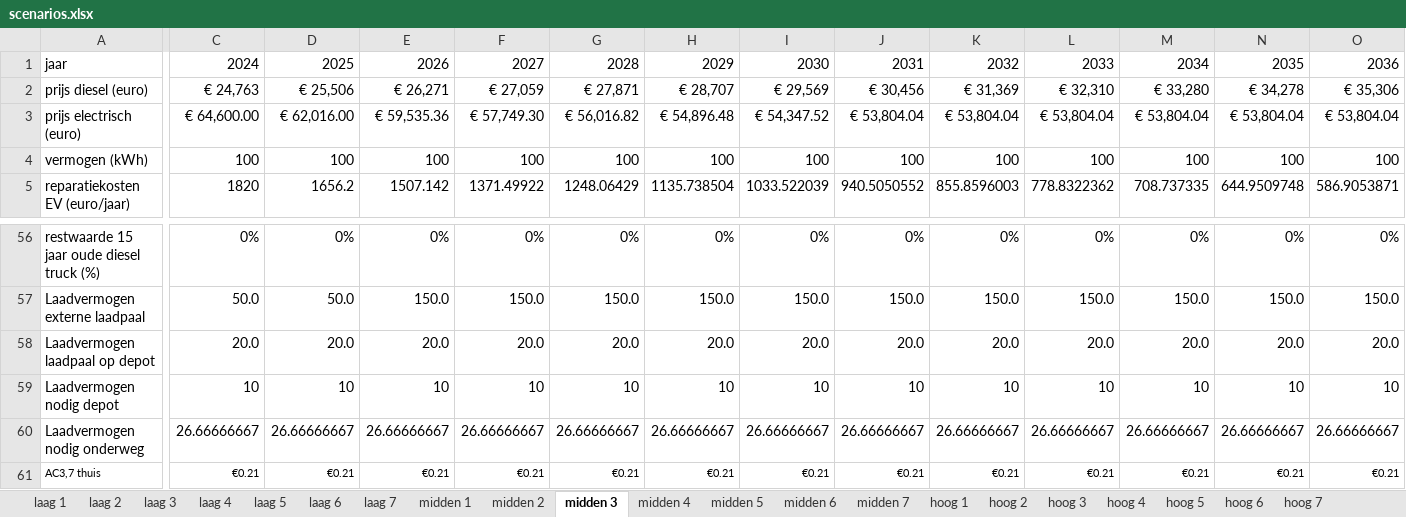
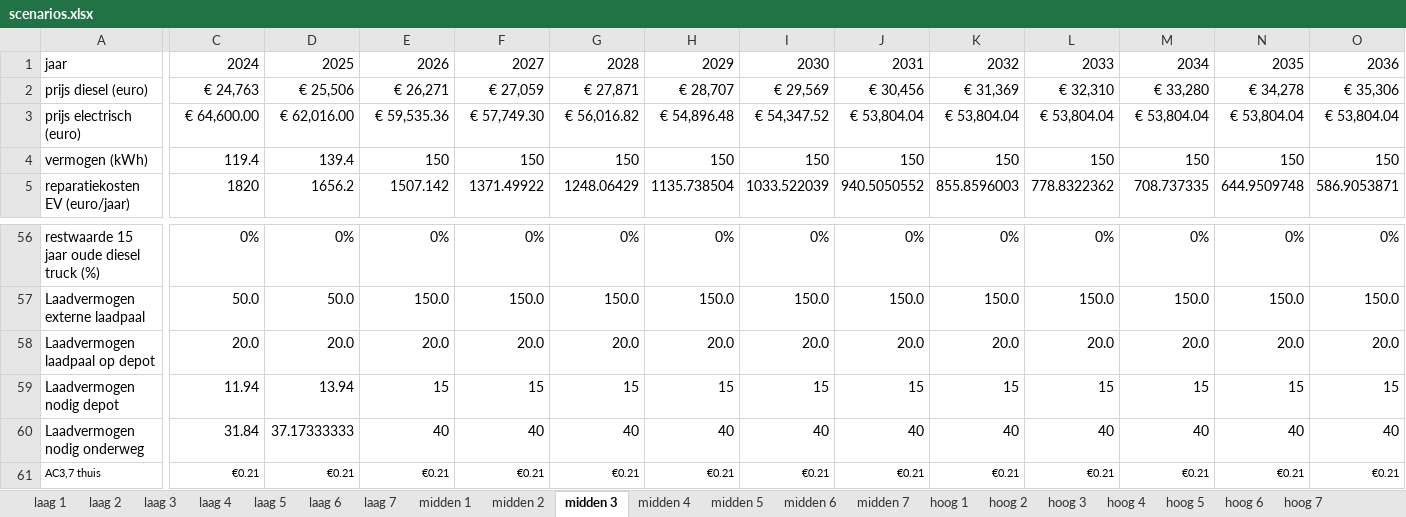
Before and after one commit to Jakolien/ZET-compass, an Excel workbook: input/scenarios.xlsx, sheet midden 3, drawn as a sheet; only a part is shown, gaps mark what is left out; values as stored, in another font and other column widths than the file's, no borders; the diff covers the shown part only; the diff names each change by its address in the sheet, - before the commit and + after, or states it on an @@ line.

```diff
--- a/input/scenarios.xlsx (sheet midden 3)
+++ b/input/scenarios.xlsx (sheet midden 3)
-C4: 100
+C4: 119.4
-D4: 100
+D4: 139.4
-E4: 100
+E4: 150
-F4: 100
+F4: 150
-G4: 100
+G4: 150
-H4: 100
+H4: 150
-I4: 100
+I4: 150
-J4: 100
+J4: 150
-K4: 100
+K4: 150
-L4: 100
+L4: 150
-M4: 100
+M4: 150
-N4: 100
+N4: 150
-O4: 100
+O4: 150
-C59: 10
+C59: 11.94
-D59: 10
+D59: 13.94
-E59: 10
+E59: 15
-F59: 10
+F59: 15
-G59: 10
+G59: 15
-H59: 10
+H59: 15
-I59: 10
+I59: 15
-J59: 10
+J59: 15
-K59: 10
+K59: 15
-L59: 10
+L59: 15
-M59: 10
+M59: 15
-N59: 10
+N59: 15
-O59: 10
+O59: 15
-C60: 26.66666667
+C60: 31.84
-D60: 26.66666667
+D60: 37.17333333
-E60: 26.66666667
+E60: 40
-F60: 26.66666667
+F60: 40
-G60: 26.66666667
+G60: 40
-H60: 26.66666667
+H60: 40
-I60: 26.66666667
+I60: 40
-J60: 26.66666667
+J60: 40
-K60: 26.66666667
+K60: 40
-L60: 26.66666667
+L60: 40
-M60: 26.66666667
+M60: 40
-N60: 26.66666667
+N60: 40
-O60: 26.66666667
+O60: 40
```
Also changed, not shown: 68 edited cells elsewhere in this sheet, sheet laag 3, sheet laag 4, sheet laag 2, sheet hoog 4, sheet laag 1, sheet midden 1, 15 more sheets, formulas that keep their value.
